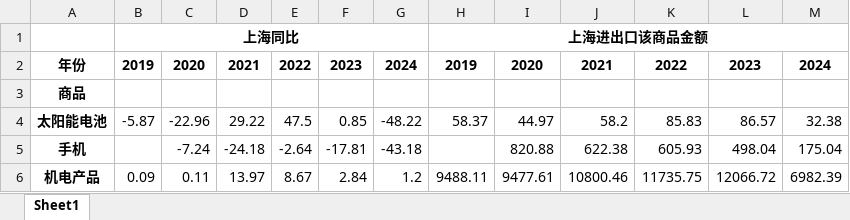
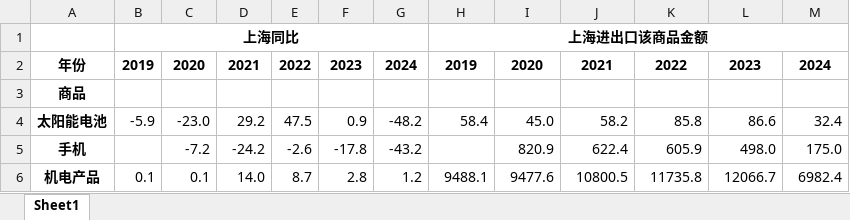
Before and after one commit to yangyallon/SassShanghaiCustomsData, an Excel workbook: result/7月/表2-近五年上海重点产品出口金额及增长情况.xlsx, sheet Sheet1, drawn as a sheet; only a part is shown; values as stored, in another font and other column widths than the file's, no borders; the diff covers the shown part only; the diff names each change by its address in the sheet, - before the commit and + after, or states it on an @@ line.

```diff
--- a/result/7月/表2-近五年上海重点产品出口金额及增长情况.xlsx (sheet Sheet1)
+++ b/result/7月/表2-近五年上海重点产品出口金额及增长情况.xlsx (sheet Sheet1)
-B4: -5.87
+B4: -5.9
-C4: -22.96
+C4: -23.0
-D4: 29.22
+D4: 29.2
-F4: 0.85
+F4: 0.9
-G4: -48.22
+G4: -48.2
-H4: 58.37
+H4: 58.4
-I4: 44.97
+I4: 45.0
-K4: 85.83
+K4: 85.8
-L4: 86.57
+L4: 86.6
-M4: 32.38
+M4: 32.4
-C5: -7.24
+C5: -7.2
-D5: -24.18
+D5: -24.2
-E5: -2.64
+E5: -2.6
-F5: -17.81
+F5: -17.8
-G5: -43.18
+G5: -43.2
-I5: 820.88
+I5: 820.9
-J5: 622.38
+J5: 622.4
-K5: 605.93
+K5: 605.9
-L5: 498.04
+L5: 498.0
-M5: 175.04
+M5: 175.0
-B6: 0.09
+B6: 0.1
-C6: 0.11
+C6: 0.1
-D6: 13.97
+D6: 14.0
-E6: 8.67
+E6: 8.7
-F6: 2.84
+F6: 2.8
-H6: 9488.11
+H6: 9488.1
-I6: 9477.61
+I6: 9477.6
-J6: 10800.46
+J6: 10800.5
-K6: 11735.75
+K6: 11735.8
-L6: 12066.72
+L6: 12066.7
-M6: 6982.39
+M6: 6982.4
```
Also changed, not shown: 74 edited cells elsewhere in this sheet, result/7月/表1-近五年上海进出口额及占全国比重变化.xlsx, result/7月/表7-近五年上海重点产品进口金额及增长情况 （亿元，%）.xlsx, 6 other files.
